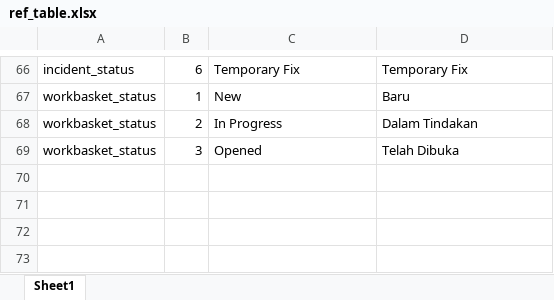
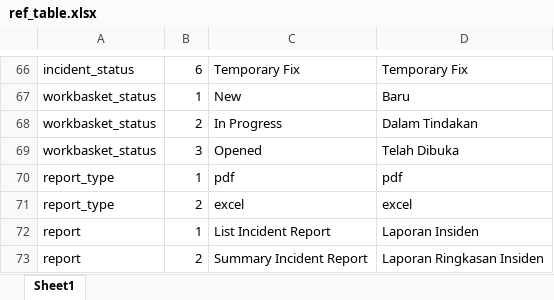
Before and after one commit to ahmadnajmi/niise_helpdesk_be, an Excel workbook: database/seeders/excel/ref_table.xlsx, sheet Sheet1, drawn as a sheet; only a part is shown, gaps mark what is left out; values as stored, in another font and other column widths than the file's, no borders; the diff names each change by its address in the sheet, - before the commit and + after, or states it on an @@ line.

Commit message:
update report

```diff
--- a/database/seeders/excel/ref_table.xlsx (sheet Sheet1)
+++ b/database/seeders/excel/ref_table.xlsx (sheet Sheet1)
+row 70: report_type | 1 | pdf | pdf
+row 71: report_type | 2 | excel | excel
+row 72: report | 1 | List Incident Report | Laporan Insiden
+row 73: report | 2 | Summary Incident Report | Laporan Ringkasan Insiden
```
Also changed, not shown: 10 other files.
